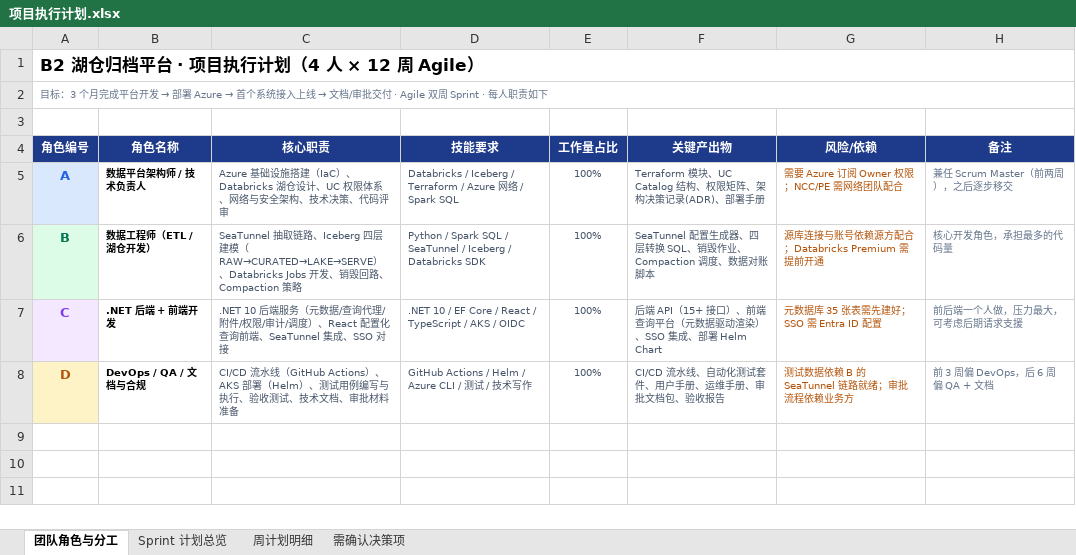
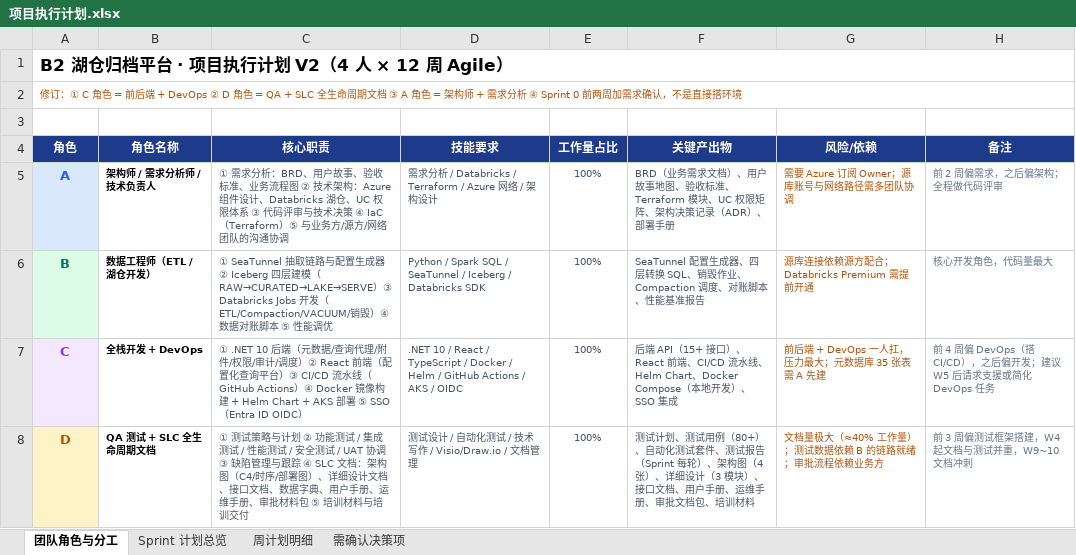
Before and after one commit to DoctoryJava/RimsDecommision, an Excel workbook: report/项目执行计划.xlsx, sheet 团队角色与分工, drawn as a sheet; values as stored, in another font and other column widths than the file's, no borders; the diff names each change by its address in the sheet, - before the commit and + after, or states it on an @@ line.

Commit message:
docs: 项目执行计划 V2 — 角色分工与 Sprint 0 重构
按用户反馈修订：
- C 角色 = 前后端 + DevOps（CI/CD + Helm + Docker + AKS 部署全归 C）
- D 角色 = QA + SLC 全生命周期文档（移除 DevOps）：
  架构图(C4 四层)、详细设计(应用/数据/安全 3 模块)、接口文档、
  数据字典、用户手册、运维手册、审批材料包、培训材料
- A 角色 = 架构师 + 需求分析（BRD/用户故事/验收标准/业务访谈）
- Sprint 0 前两周改为需求确认+环境搭建并行，不再直接搭环境
- 新增业务方访谈安排到需确认清单（W1 内需安排 2~3 场）

Co-authored-by: arena-agent <297053741+arena-agent@users.noreply.github.com>

```diff
--- a/report/项目执行计划.xlsx (sheet 团队角色与分工)
+++ b/report/项目执行计划.xlsx (sheet 团队角色与分工)
-A1 (角色): B2 湖仓归档平台 · 项目执行计划（4 人 × 12 周 Agile）
+A1 (角色): B2 湖仓归档平台 · 项目执行计划 V2（4 人 × 12 周 Agile）
@@ A2 (角色): 目标：3 个月完成平台开发 → 部署 Azure → 首个系统接入上线 → 文档/审批交付 · Agile 双周 Sprint · 每人职责如下 → 修订：① C 角色 = 前后端 + DevOps ② D 角色 = QA + SLC 全生命周期文档 ③ A 角色 = 架构师 + 需求分析 ④ Sprint 0 前两周加需求确认，不是直接搭环境 @@
-A2 text colour: #64748B
+A2 text colour: #B45309
-A4: 角色编号
+A4: 角色
-B5 (角色名称): 数据平台架构师 / 技术负责人
+B5 (角色名称): 架构师 / 需求分析师 / 技术负责人
-C5 (核心职责): Azure 基础设施搭建（IaC）、Databricks 湖仓设计、UC 权限体系、网络与安全架构、技术决策、代码评审
+C5 (核心职责): ① 需求分析：BRD、用户故事、验收标准、业务流程图 ② 技术架构：Azure 组件设计、Databricks 湖仓、UC 权限体系 ③ 代码评审与技术决策 ④ IaC（Terraform）⑤ 与业务方/源方/网络团队的沟通协调
-D5 (技能要求): Databricks / Iceberg / Terraform / Azure 网络 / Spark SQL
+D5 (技能要求): 需求分析 / Databricks / Terraform / Azure 网络 / 架构设计
-F5 (关键产出物): Terraform 模块、UC Catalog 结构、权限矩阵、架构决策记录(ADR)、部署手…
+F5 (关键产出物): BRD（业务需求文档）、用户故事地图、验收标准、Terraform 模块、UC 权限矩阵、架构决策记录（ADR）、部署手…
-G5 (风险/依赖): 需要 Azure 订阅 Owner 权限；NCC/PE 需网络团队配合
+G5 (风险/依赖): 需要 Azure 订阅 Owner；源库账号与网络路径需多团队协调
-H5 (备注): 兼任 Scrum Master（前两周），之后逐步移交
+H5 (备注): 前 2 周偏需求，之后偏架构；全程做代码评审
-C6 (核心职责): SeaTunnel 抽取链路、Iceberg 四层建模（RAW→CURATED→LAKE→SERVE）、Databricks Jobs 开发、销毁回路、Compaction 策略
+C6 (核心职责): ① SeaTunnel 抽取链路与配置生成器 ② Iceberg 四层建模（RAW→CURATED→LAKE→SERVE）③ Databricks Jobs 开发（ETL/Compaction/VACUUM/销毁）④ 数据对账脚本 ⑤ 性能调优
-F6 (关键产出物): …Compaction 调度、数据对账脚本
+F6 (关键产出物): …Compaction 调度、对账脚本、性能基准报告
-G6 (风险/依赖): 源库连接与账号依赖源方配合；Databricks Premium 需提前开通
+G6 (风险/依赖): 源库连接依赖源方配合；Databricks Premium 需提前开通
-H6 (备注): 核心开发角色，承担最多的代码量
+H6 (备注): 核心开发角色，代码量最大
-B7 (角色名称): .NET 后端 + 前端开发
+B7 (角色名称): 全栈开发 + DevOps
-C7 (核心职责): .NET 10 后端服务（元数据/查询代理/附件/权限/审计/调度）、React 配置化查询前端、SeaTunnel 集成、SSO 对接
+C7 (核心职责): ① .NET 10 后端（元数据/查询代理/附件/权限/审计/调度）② React 前端（配置化查询平台）③ CI/CD 流水线（GitHub Actions）④ Docker 镜像构建 + Helm Chart + AKS 部署 ⑤ SSO（Entra ID OIDC）
-D7 (技能要求): …10 / EF Core / React / TypeScript / AKS…
+D7 (技能要求): …10 / React / TypeScript / Docker / Helm / GitHub Actions / AKS…
-F7 (关键产出物): …接口）、前端查询平台（元数据驱动渲染）、SSO 集成、部署 Helm Chart
+F7 (关键产出物): …接口）、React 前端、CI/CD 流水线、Helm Chart、Docker Compose（本地开发）、SSO 集成
-G7 (风险/依赖): 元数据库 35 张表需先建好；SSO 需 Entra ID 配置
+G7 (风险/依赖): 前后端 + DevOps 一人扛，压力最大；元数据库 35 张表需 A 先建
-H7 (备注): 前后端一个人做，压力最大，可考虑后期请求支援
+H7 (备注): 前 4 周偏 DevOps（搭 CI/CD），之后偏开发；建议 W5 后请求支援或简化 DevOps 任务
-B8 (角色名称): DevOps / QA / 文档与合规
+B8 (角色名称): QA 测试 + SLC 全生命周期文档
-C8 (核心职责): CI/CD 流水线（GitHub Actions）、AKS 部署（Helm）、测试用例编写与执行、验收测试、技术文档、审批材料准备
+C8 (核心职责): ① 测试策略与计划 ② 功能测试 / 集成测试 / 性能测试 / 安全测试 / UAT 协调 ③ 缺陷管理与跟踪 ④ SLC 文档：架构图（C4/时序/部署图）、详细设计文档、接口文档、数据字典、用户手册、运维手册、审批材料包 ⑤ 培训材料与培训交付
-D8 (技能要求): GitHub Actions / Helm / Azure CLI / 测试 / 技术写作
+D8 (技能要求): 测试设计 / 自动化测试 / 技术写作 / Visio/Draw.io / 文档管理
-F8 (关键产出物): CI/CD 流水线、自动化测试套件、用户手册、运维手册、审批文档包、验收报告
+F8 (关键产出物): 测试计划、测试用例（80+）、自动化测试套件、测试报告（Sprint 每轮）、架构图（4 张）、详细设计（3 模块）、接口文档、用户手册、运维手册、审批文档包、培训材料
-G8 (风险/依赖): 测试数据依赖 B 的 SeaTunnel 链路就绪；审批流程依赖业务方
+G8 (风险/依赖): 文档量极大（≈40% 工作量）；测试数据依赖 B 的链路就绪；审批流程依赖业务方
-H8 (备注): 前 3 周偏 DevOps，后 6 周偏 QA + 文档
+H8 (备注): 前 3 周偏测试框架搭建，W4 起文档与测试并重，W9~10 文档冲刺
```
Also changed, not shown: sheet 周计划明细, sheet 需确认决策项, sheet Sprint 计划总览.
